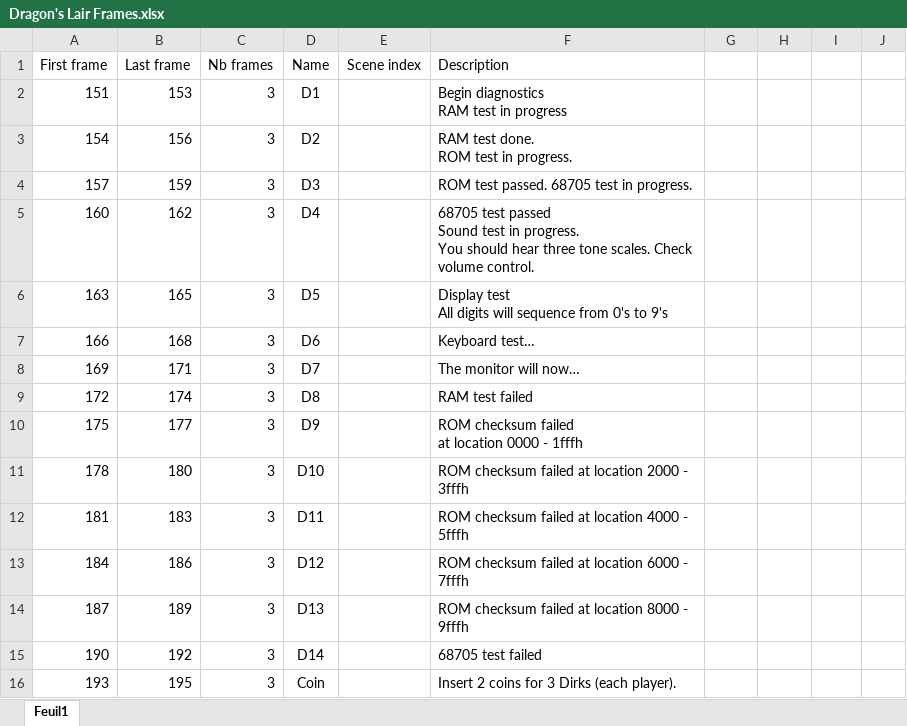
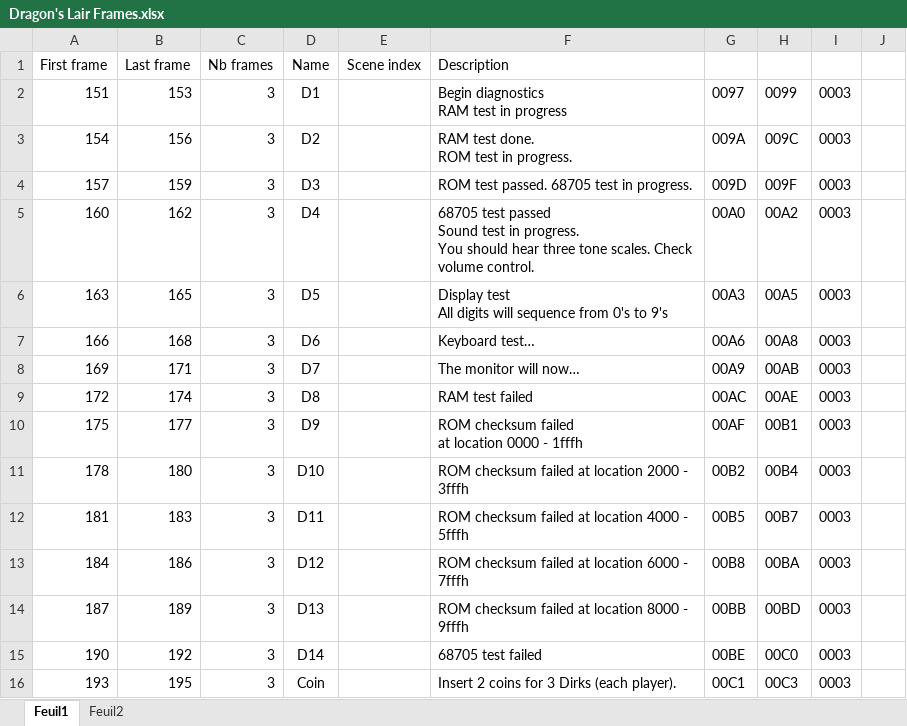
Before and after one commit to antoinevignau/source, an Excel workbook: dlld/Dragon's Lair Frames.xlsx, sheet Feuil1, drawn as a sheet; only a part is shown; values as stored, in another font and other column widths than the file's, no borders; the diff covers the shown part only; the diff names each change by its address in the sheet, - before the commit and + after, or states it on an @@ line.

```diff
--- a/dlld/Dragon's Lair Frames.xlsx (sheet Feuil1)
+++ b/dlld/Dragon's Lair Frames.xlsx (sheet Feuil1)
+sheet tab: Feuil2
-G2: (empty)
+G2: 0097
-H2: (empty)
+H2: 0099
-I2:I16: (empty)
+I2:I16: 0003
-G3: (empty)
+G3: 009A
-H3: (empty)
+H3: 009C
-G4: (empty)
+G4: 009D
-H4: (empty)
+H4: 009F
-G5: (empty)
+G5: 00A0
-H5: (empty)
+H5: 00A2
-G6: (empty)
+G6: 00A3
-H6: (empty)
+H6: 00A5
-G7: (empty)
+G7: 00A6
-H7: (empty)
+H7: 00A8
-G8: (empty)
+G8: 00A9
-H8: (empty)
+H8: 00AB
-G9: (empty)
+G9: 00AC
-H9: (empty)
+H9: 00AE
-G10: (empty)
+G10: 00AF
-H10: (empty)
+H10: 00B1
-G11: (empty)
+G11: 00B2
-H11: (empty)
+H11: 00B4
-G12: (empty)
+G12: 00B5
-H12: (empty)
+H12: 00B7
-G13: (empty)
+G13: 00B8
-H13: (empty)
+H13: 00BA
-G14: (empty)
+G14: 00BB
-H14: (empty)
+H14: 00BD
-G15: (empty)
+G15: 00BE
-H15: (empty)
+H15: 00C0
-G16: (empty)
+G16: 00C1
-H16: (empty)
+H16: 00C3
```
Also changed, not shown: 2 added rows, 2 removed rows and 1056 edited cells elsewhere in this sheet, 1 other file.
